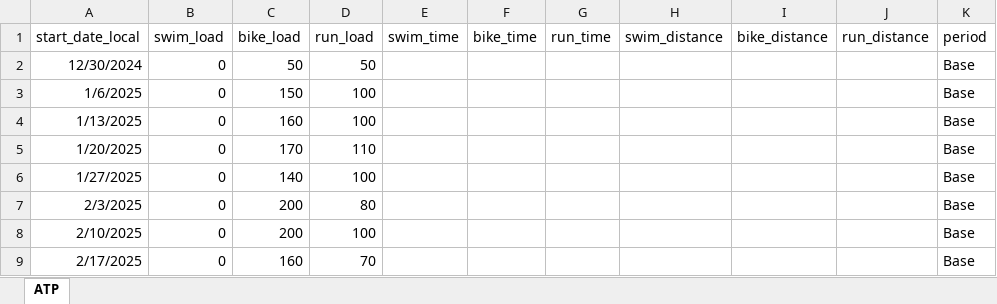
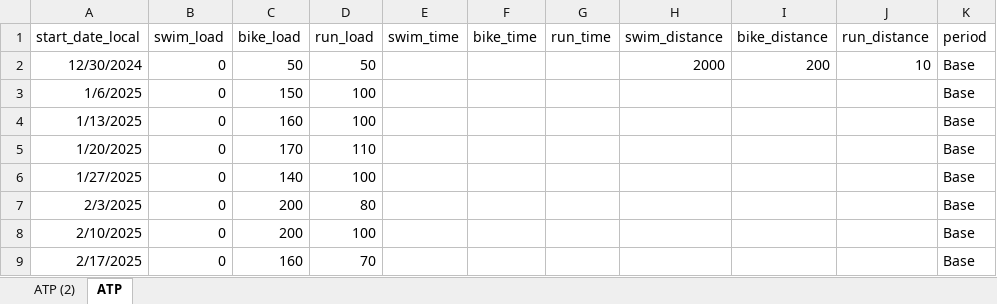
Before and after one commit to richardadvocaat/ATP2intervals.icu, an Excel workbook: ATP.xlsx, sheet ATP, drawn as a sheet; only a part is shown; values as stored, in another font and other column widths than the file's, no borders; table styles not drawn; the diff names each change by its address in the sheet, - before the commit and + after, or states it on an @@ line.

```diff
--- a/ATP.xlsx (sheet ATP)
+++ b/ATP.xlsx (sheet ATP)
+sheet tab: ATP (2)
-H2 (swim_distance): (empty)
+H2 (swim_distance): 2000
-I2 (bike_distance): (empty)
+I2 (bike_distance): 200
-J2 (run_distance): (empty)
+J2 (run_distance): 10
```
Also changed, not shown: formulas that keep their value.
